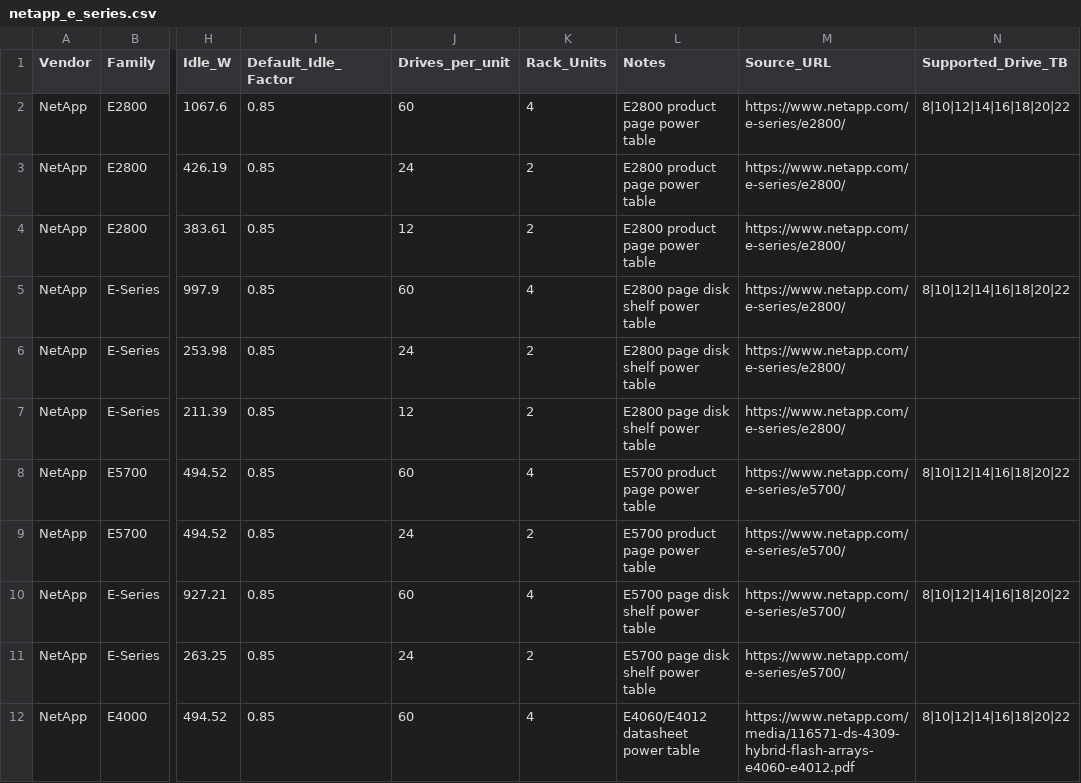
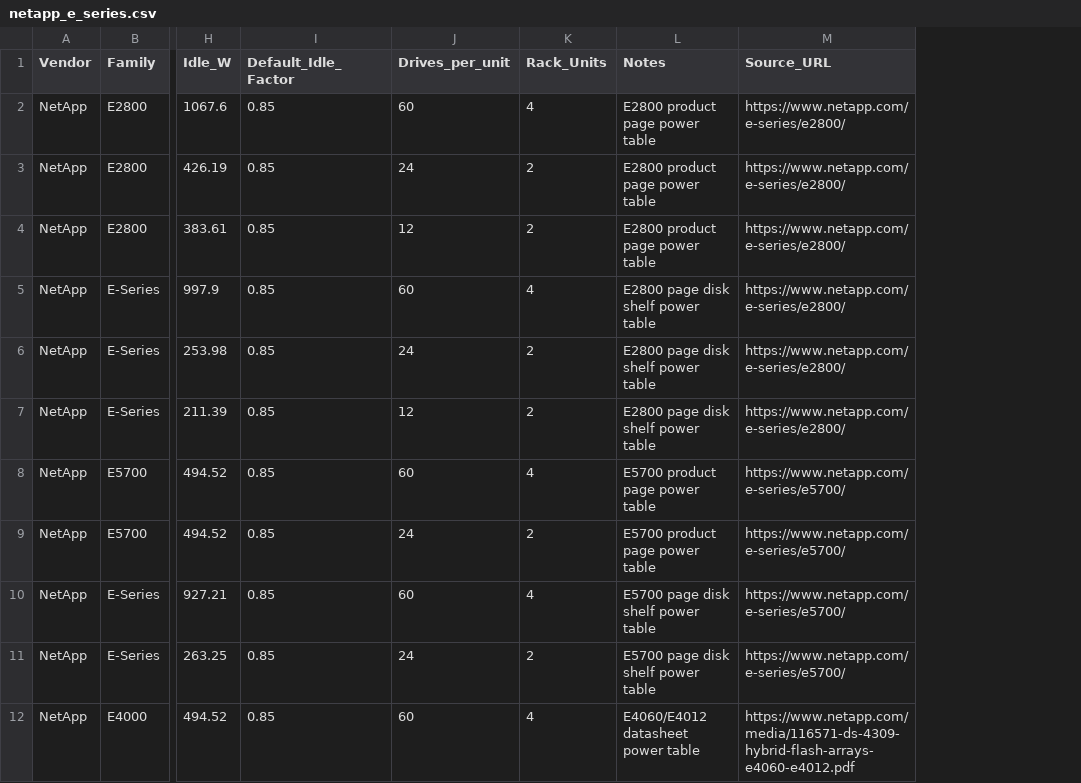
Before and after one commit to jwsiejk/accountlist, a CSV file: energy_app_src/data/netapp_e_series.csv, drawn as a sheet; only a part is shown, gaps mark what is left out; the diff names each change by its address in the sheet, - before the commit and + after, or states it on an @@ line.

```diff
--- a/energy_app_src/data/netapp_e_series.csv
+++ b/energy_app_src/data/netapp_e_series.csv
-column N (Supported_Drive_TB), rows 2-12: 8|10|12|14|16|18|20|22 |  |  | 8|10|12|14|16|18|20|22 |  |  | 8|10|12|14|16|18|20|22 |  | 8|10|12|14|16|18|20|22 |  | 8|10|12|14|16|18|20|22
```
Also changed, not shown: energy/data/netapp_e_series.csv, 4 other files.
